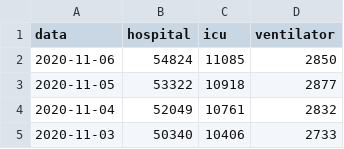
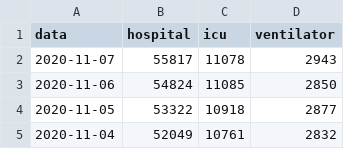
Before and after one commit to chilija92/covid-19-hospital-situation, a CSV file: Data/USA.csv, drawn as a sheet; only a part is shown; the shorter side is filled out with more unchanged rows.

```diff
--- a/Data/USA.csv
+++ b/Data/USA.csv
@@ -1,2 +1,3 @@
 data,hospital,icu,ventilator
+2020-11-07,55817,11078,2943
 2020-11-06,54824,11085,2850
```
Also changed, not shown: Data/Belgium.csv, Data/Bulgaria.csv, 14 other files.
